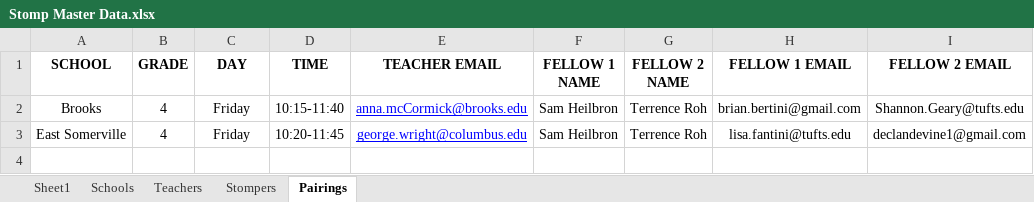
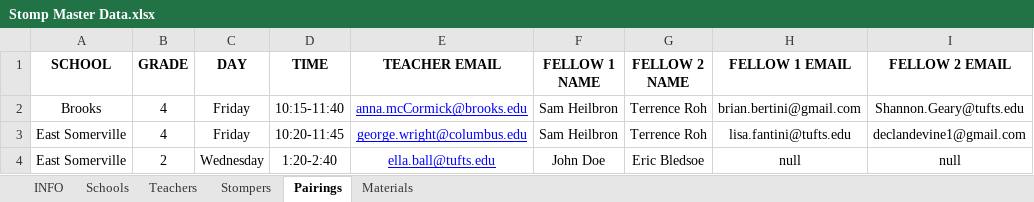
Before and after one commit to TuftsSTOMP/api, an Excel workbook: v1/db_scripts/Stomp Master Data.xlsx, sheet Pairings, drawn as a sheet; values as stored, in another font and other column widths than the file's, no borders; the diff names each change by its address in the sheet, - before the commit and + after, or states it on an @@ line.

```diff
--- a/v1/db_scripts/Stomp Master Data.xlsx (sheet Pairings)
+++ b/v1/db_scripts/Stomp Master Data.xlsx (sheet Pairings)
-sheet tab: Sheet1
+sheet tab: INFO
+sheet tab: Materials
+row 4: East Somerville | 2 | Wednesday | 1:20-2:40 | ella.ball@tufts.edu | John Doe | Eric Bledsoe | null | null
```
Also changed, not shown: sheet Stompers, sheet INFO, sheet Teachers, 10 other files.
